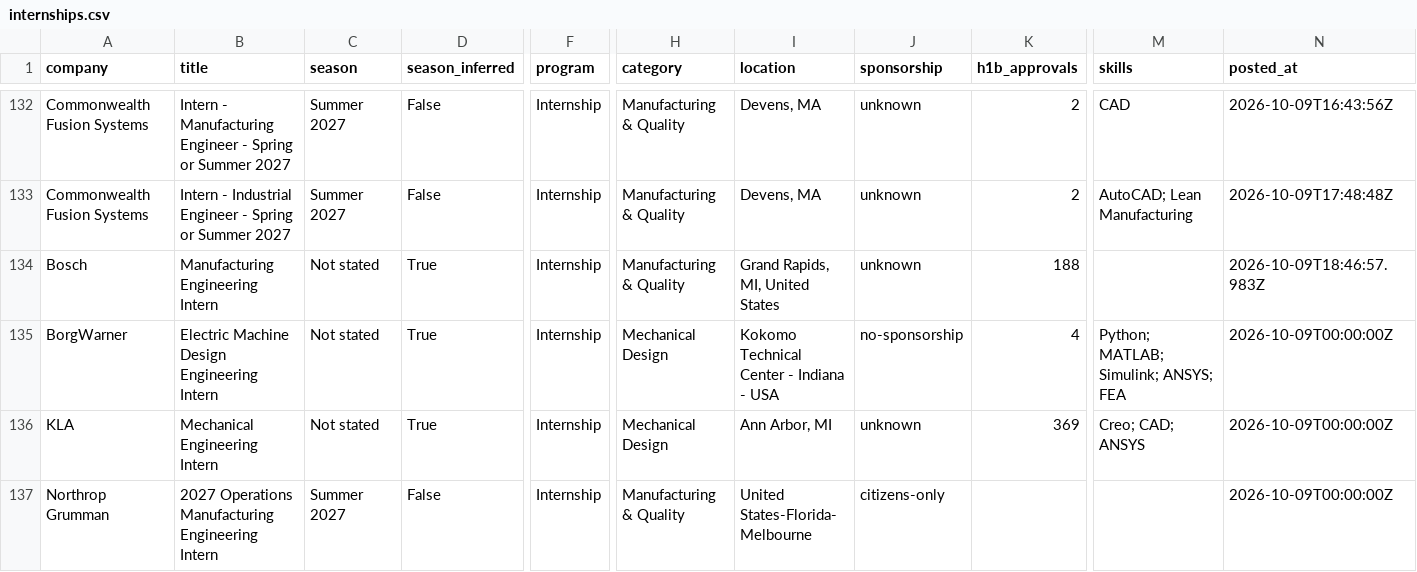
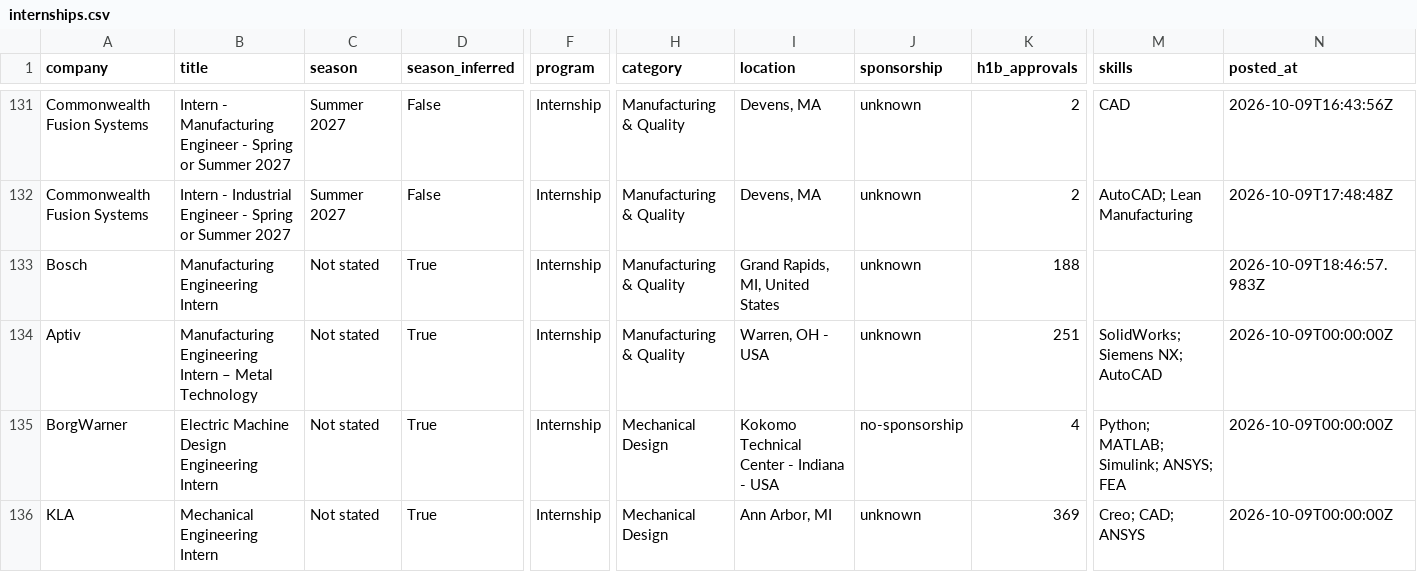
Before and after one commit to pranavd1437/mechanical-aerospace-internship-engine, a CSV file: data/internships.csv, drawn as a sheet; only a part is shown, gaps mark what is left out; the shorter side is filled out with more unchanged rows; rows hold the shown columns only; the diff covers the shown part only; the diff names each change by its address in the sheet, - before the commit and + after, or states it on an @@ line.

```diff
--- a/data/internships.csv
+++ b/data/internships.csv
+row 134: Aptiv | Manufacturing Engineering Intern – Metal Technology | Not stated | True | Internship | Manufacturing & Quality | Warren, OH - USA | unknown | 251 | SolidWorks; Siemens NX; AutoCAD | 2026-10-09T00:00:00Z
```
Also changed, not shown: 1 added row, 12 removed rows and 2 moved rows elsewhere in this file, docs/internships.csv, 14 other files.
